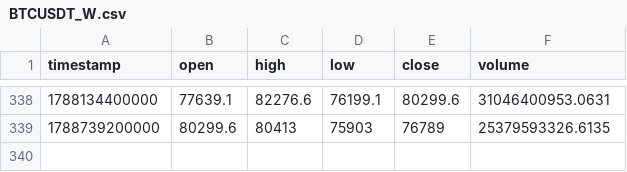
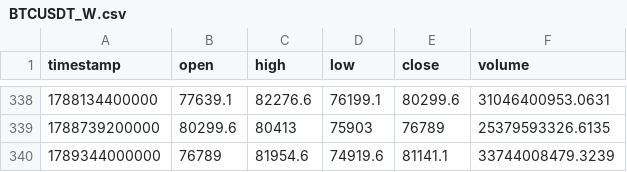
Before and after one commit to dynamicmemory/signal, a CSV file: data/BTCUSDT_W.csv, drawn as a sheet; only a part is shown, gaps mark what is left out; the diff names each change by its address in the sheet, - before the commit and + after, or states it on an @@ line.

```diff
--- a/data/BTCUSDT_W.csv
+++ b/data/BTCUSDT_W.csv
+row 340: 1789344000000 | 76789 | 81954.6 | 74919.6 | 81141.1 | 33744008479.3239
```
Also changed, not shown: data/BTCUSDT_240.csv, data/BTCUSDT_D.csv, 4 other files.
